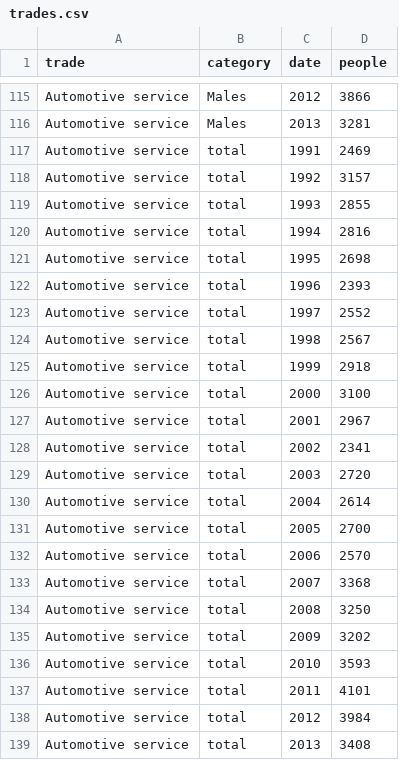
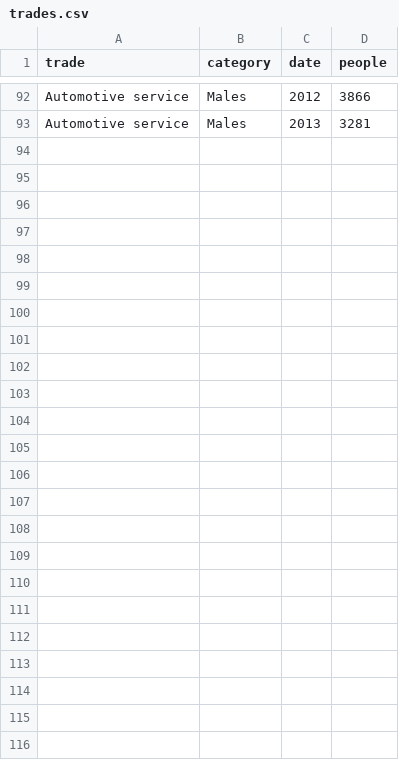
Before and after one commit to maozillah/canada-trades, a CSV file: trades.csv, drawn as a sheet; only a part is shown, gaps mark what is left out; the diff covers the shown part only; the diff names each change by its address in the sheet, - before the commit and + after, or states it on an @@ line.

```diff
--- a/trades.csv
+++ b/trades.csv
-row 117: Automotive service | total | 1991 | 2469
-row 118: Automotive service | total | 1992 | 3157
-row 119: Automotive service | total | 1993 | 2855
-row 120: Automotive service | total | 1994 | 2816
-row 121: Automotive service | total | 1995 | 2698
-row 122: Automotive service | total | 1996 | 2393
-row 123: Automotive service | total | 1997 | 2552
-row 124: Automotive service | total | 1998 | 2567
-row 125: Automotive service | total | 1999 | 2918
-row 126: Automotive service | total | 2000 | 3100
-row 127: Automotive service | total | 2001 | 2967
-row 128: Automotive service | total | 2002 | 2341
-row 129: Automotive service | total | 2003 | 2720
-row 130: Automotive service | total | 2004 | 2614
-row 131: Automotive service | total | 2005 | 2700
-row 132: Automotive service | total | 2006 | 2570
-row 133: Automotive service | total | 2007 | 3368
-row 134: Automotive service | total | 2008 | 3250
-row 135: Automotive service | total | 2009 | 3202
-row 136: Automotive service | total | 2010 | 3593
-row 137: Automotive service | total | 2011 | 4101
-row 138: Automotive service | total | 2012 | 3984
-row 139: Automotive service | total | 2013 | 3408
```
Also changed, not shown: 23 removed rows elsewhere in this file, 1 other file.
